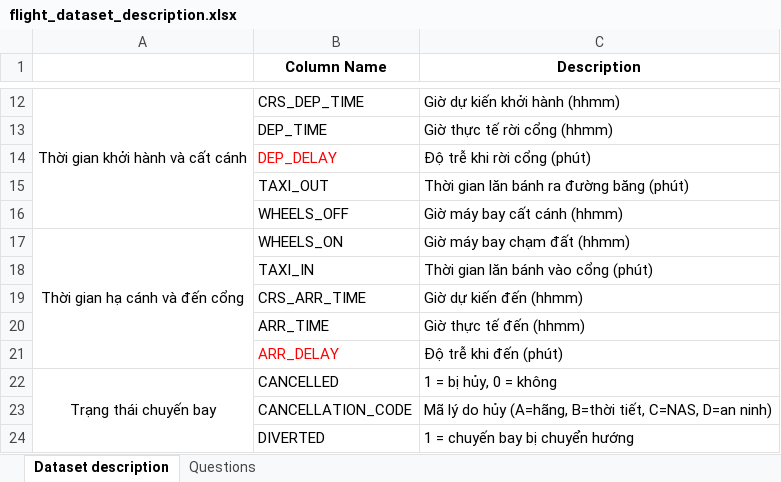
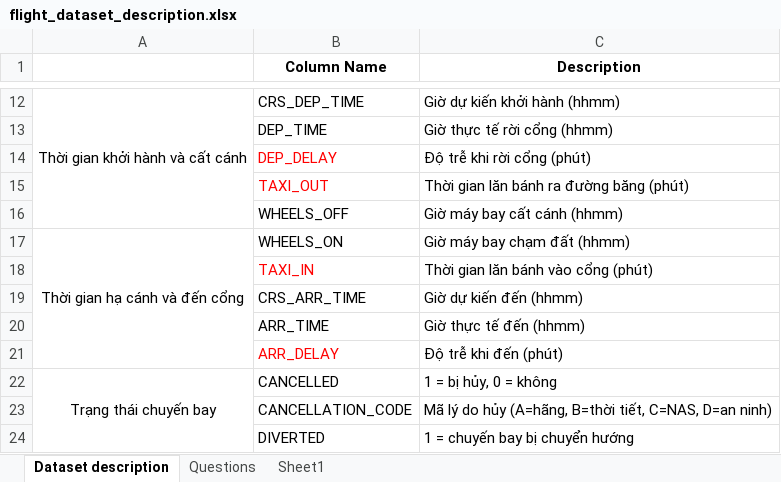
Before and after one commit to nguyenminhthuy/flight-delay-analysis-r, an Excel workbook: data/flight_dataset_description.xlsx, sheet Dataset description, drawn as a sheet; only a part is shown, gaps mark what is left out; values as stored, in another font and other column widths than the file's, no borders; the diff names each change by its address in the sheet, - before the commit and + after, or states it on an @@ line.

```diff
--- a/data/flight_dataset_description.xlsx (sheet Dataset description)
+++ b/data/flight_dataset_description.xlsx (sheet Dataset description)
+sheet tab: Sheet1
-B15 text colour: black
+B15 text colour: #FF0000
-B18 text colour: black
+B18 text colour: #FF0000
```
Also changed, not shown: sheet Questions, 5 other files.
